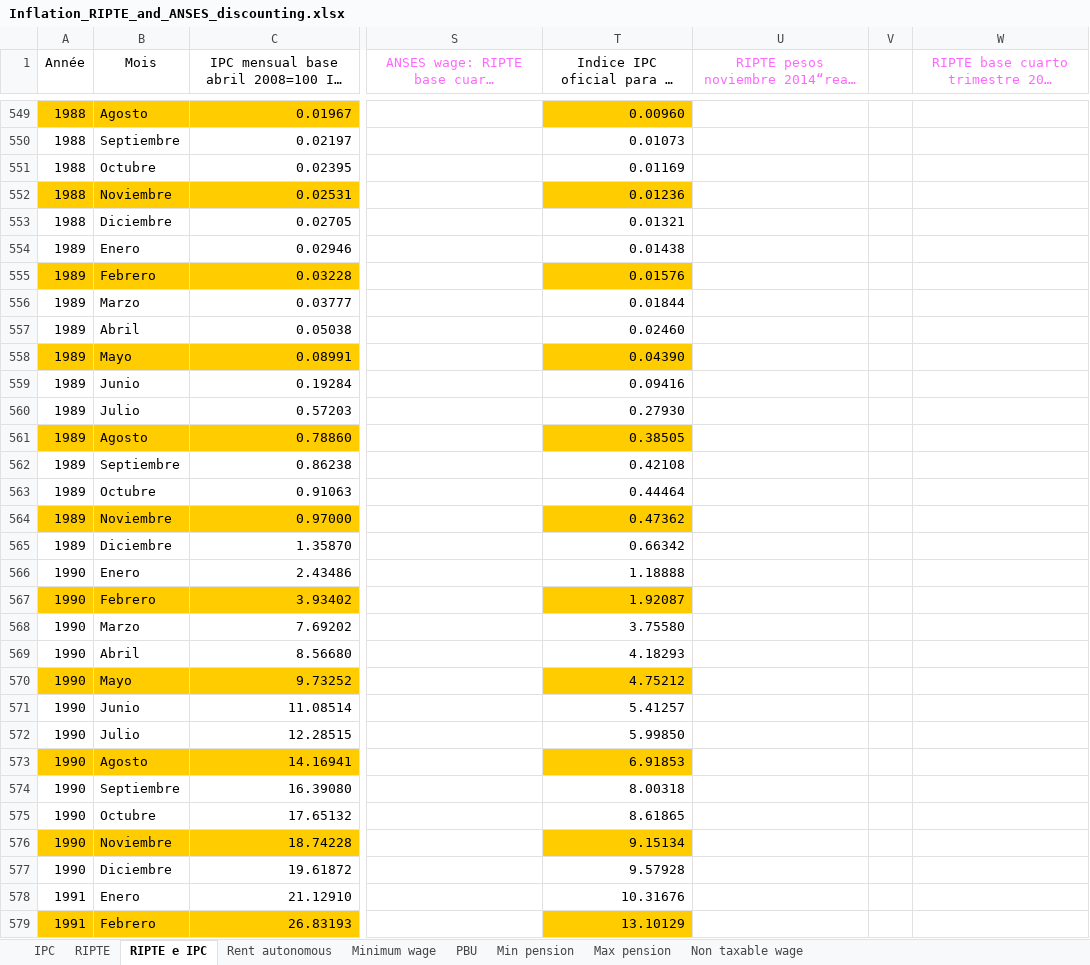
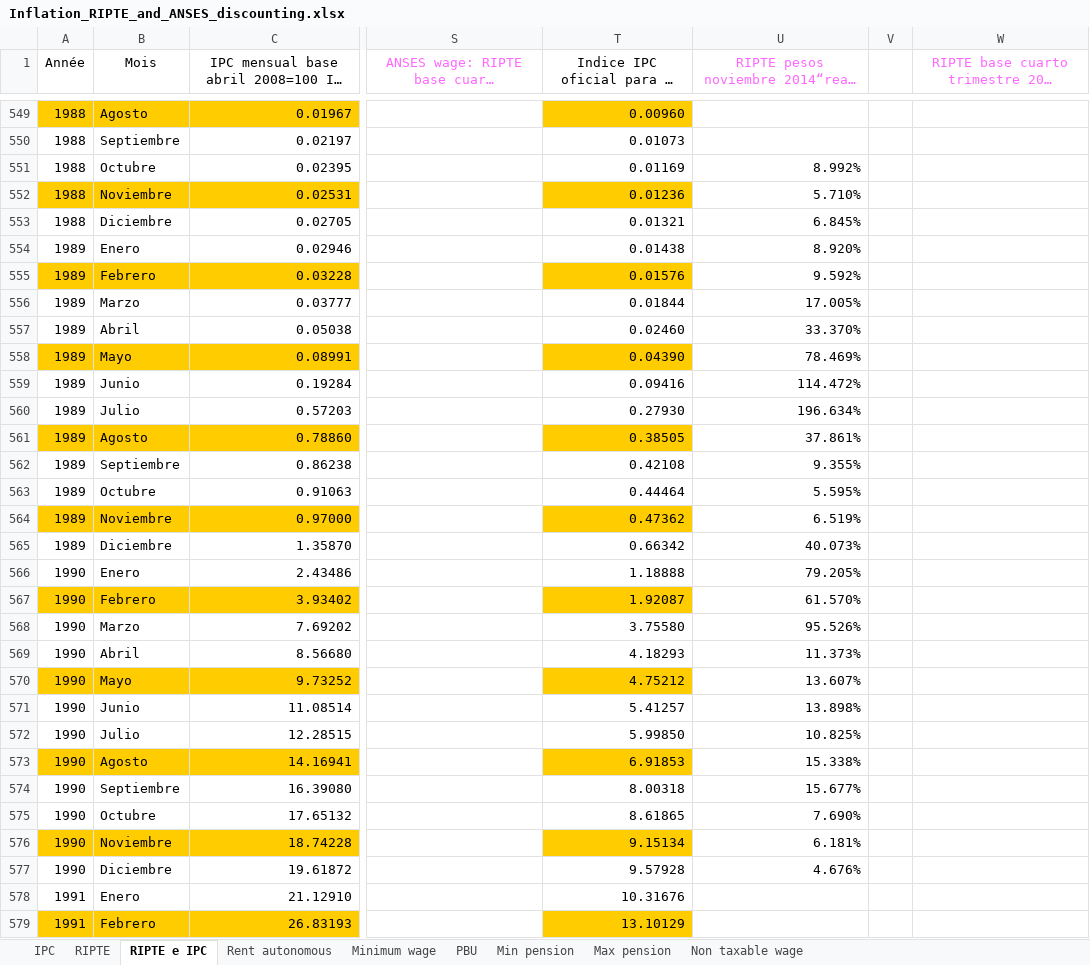
Before and after one commit to leonardo-calcagno/MISSAR, an Excel workbook: LIAM2_commented_code/Historical_indexes/Compute_globals/Inflation_RIPTE_and_ANSES_discounting.xlsx, sheet RIPTE e IPC, drawn as a sheet; only a part is shown, gaps mark what is left out; long unchanged cells end in …; values as stored, in another font and other column widths than the file's, no borders; charts and pictures not drawn; the diff covers the shown part only; the diff names each change by its address in the sheet, - before the commit and + after, or states it on an @@ line.

Commit message:
Macrisis: change expected monthly inflation Aug 2019 Dec 2020

```diff
--- a/LIAM2_commented_code/Historical_indexes/Compute_globals/Inflation_RIPTE_and_ANSES_discounting.xlsx (sheet RIPTE e IPC)
+++ b/LIAM2_commented_code/Historical_indexes/Compute_globals/Inflation_RIPTE_and_ANSES_discounting.xlsx (sheet RIPTE e IPC)
-U551: (empty)
+U551: 8.992%
-U552: (empty)
+U552: 5.710%
-U553: (empty)
+U553: 6.845%
-U554: (empty)
+U554: 8.920%
-U555: (empty)
+U555: 9.592%
-U556: (empty)
+U556: 17.005%
-U557: (empty)
+U557: 33.370%
-U558: (empty)
+U558: 78.469%
-U559: (empty)
+U559: 114.472%
-U560: (empty)
+U560: 196.634%
-U561: (empty)
+U561: 37.861%
-U562: (empty)
+U562: 9.355%
-U563: (empty)
+U563: 5.595%
-U564: (empty)
+U564: 6.519%
-U565: (empty)
+U565: 40.073%
-U566: (empty)
+U566: 79.205%
-U567: (empty)
+U567: 61.570%
-U568: (empty)
+U568: 95.526%
-U569: (empty)
+U569: 11.373%
-U570: (empty)
+U570: 13.607%
-U571: (empty)
+U571: 13.898%
-U572: (empty)
+U572: 10.825%
-U573: (empty)
+U573: 15.338%
-U574: (empty)
+U574: 15.677%
-U575: (empty)
+U575: 7.690%
-U576: (empty)
+U576: 6.181%
-U577: (empty)
+U577: 4.676%
```
Also changed, not shown: 2 added rows, 2 removed rows and 54 edited cells elsewhere in this sheet, sheet Non taxable wage, sheet PBU, sheet Min pension, sheet Max pension, sheet Minimum wage, charts or pictures, 2 other files.
